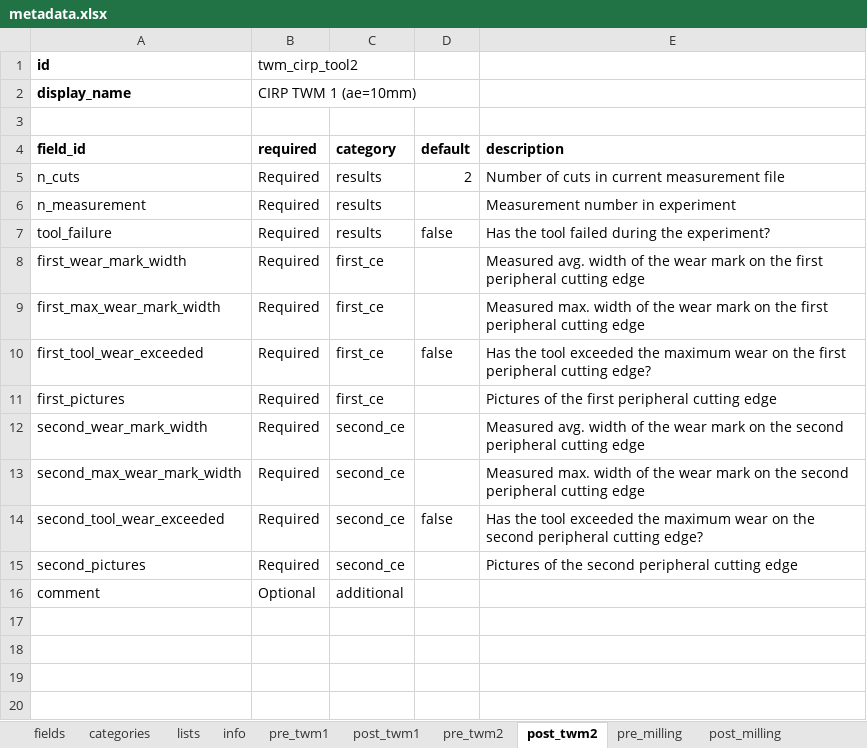
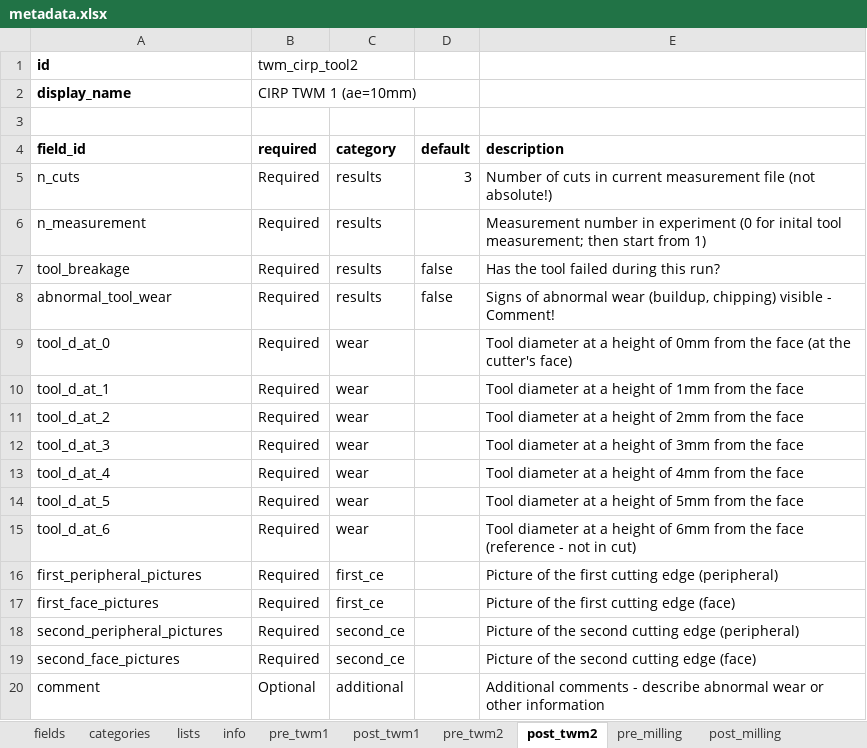
Before and after one commit to MyTooliT/ICOweb, an Excel workbook: metadata.xlsx, sheet post_twm2, drawn as a sheet; values as stored, in another font and other column widths than the file's, no borders; removed rows and columns are numbered as before the commit, all else as after; the diff names each change by its address in the sheet, - before the commit and + after, or states it on an @@ line.

```diff
--- a/metadata.xlsx (sheet post_twm2)
+++ b/metadata.xlsx (sheet post_twm2)
-D5 (default): 2
+D5 (default): 3
-E5 (description): …measurement file
+E5 (description): …measurement file (not absolute!)
-E6 (description): …in experiment
+E6 (description): …in experiment (0 for inital tool measurement; then start from 1)
-A7 (field_id): tool_failure
+A7 (field_id): tool_breakage
-E7 (description): Has the tool failed during the experiment?
+E7 (description): Has the tool failed during this run?
+row 8: abnormal_tool_wear | Required | results | false | Signs of abnormal wear (buildup, chipping) visible - Comment!
+row 9: tool_d_at_0 | Required | wear |  | Tool diameter at a height of 0mm from the face (at the cutter's face)
+row 10: tool_d_at_1 | Required | wear |  | Tool diameter at a height of 1mm from the face
+row 11: tool_d_at_2 | Required | wear |  | Tool diameter at a height of 2mm from the face
+row 12: tool_d_at_3 | Required | wear |  | Tool diameter at a height of 3mm from the face
+row 13: tool_d_at_4 | Required | wear |  | Tool diameter at a height of 4mm from the face
+row 14: tool_d_at_5 | Required | wear |  | Tool diameter at a height of 5mm from the face
+row 15: tool_d_at_6 | Required | wear |  | Tool diameter at a height of 6mm from the face (reference - not in cut)
-A16 (field_id): first_wear_mark_width
+A16 (field_id): first_peripheral_pictures
-E16 (description): Measured avg. width of the wear mark on the first peripheral cutting edge
+E16 (description): Picture of the first cutting edge (peripheral)
-row 9: first_max_wear_mark_width | Required | first_ce |  | Measured max. width of the wear mark on the first peripheral cutting edge
-row 10: first_tool_wear_exceeded | Required | first_ce | false | Has the tool exceeded the maximum wear on the first peripheral cutting edge?
-A17 (field_id): first_pictures
+A17 (field_id): first_face_pictures
-E17 (description): Pictures of the first peripheral cutting edge
+E17 (description): Picture of the first cutting edge (face)
-A18 (field_id): second_wear_mark_width
+A18 (field_id): second_peripheral_pictures
-E18 (description): Measured avg. width of the wear mark on the second peripheral cutting edge
+E18 (description): Picture of the second cutting edge (peripheral)
-row 13: second_max_wear_mark_width | Required | second_ce |  | Measured max. width of the wear mark on the second peripheral cutting edge
-row 14: second_tool_wear_exceeded | Required | second_ce | false | Has the tool exceeded the maximum wear on the second peripheral cutting edge?
-A19 (field_id): second_pictures
+A19 (field_id): second_face_pictures
-E19 (description): Pictures of the second peripheral cutting edge
+E19 (description): Picture of the second cutting edge (face)
-E20 (description): (empty)
+E20 (description): Additional comments - describe abnormal wear or other information
```
Also changed, not shown: sheet post_twm1, sheet fields, sheet categories, 2 other files.
